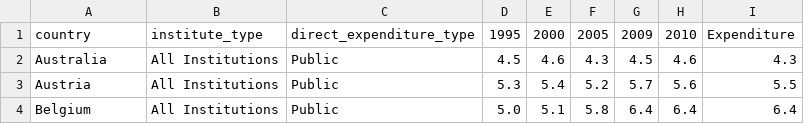
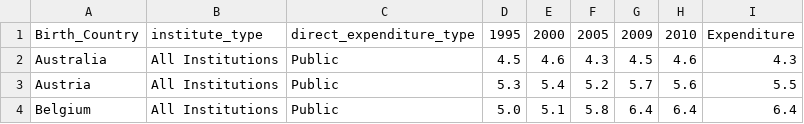
Before and after one commit to Marisa33/Women_Nobel_Prize, a CSV file: education_expenditure_supplementary_data.csv, drawn as a sheet; only a part is shown.

Commit message:
Update education_expenditure_supplementary_data.csv

```diff
--- a/education_expenditure_supplementary_data.csv
+++ b/education_expenditure_supplementary_data.csv
@@ -1,2 +1,2 @@
-country,institute_type,direct_expenditure_type,1995,2000,2005,2009,2010,Expenditure
+Birth_Country,institute_type,direct_expenditure_type,1995,2000,2005,2009,2010,Expenditure
 Australia,All Institutions ,Public,4.5,4.6,4.3,4.5,4.6,4.3
```
